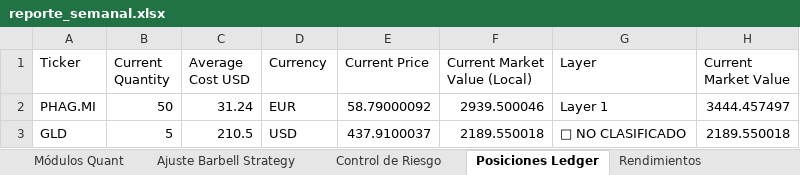
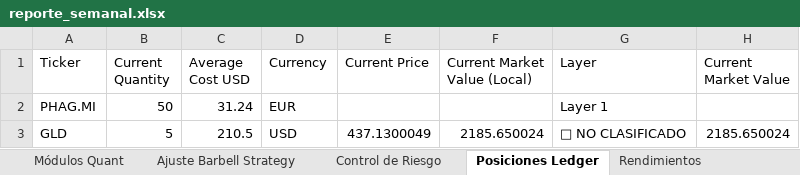
Before and after one commit to pseitler/River-Plate-Alpha, an Excel workbook: public/reporte_semanal.xlsx, sheet Posiciones Ledger, drawn as a sheet; values as stored, in another font and other column widths than the file's, no borders; the diff names each change by its address in the sheet, - before the commit and + after, or states it on an @@ line.

```diff
--- a/public/reporte_semanal.xlsx (sheet Posiciones Ledger)
+++ b/public/reporte_semanal.xlsx (sheet Posiciones Ledger)
-E2 (Current Price): 58.79000092
+E2 (Current Price): (empty)
-F2 (Current Market Value (Local)): 2939.500046
+F2 (Current Market Value (Local)): (empty)
-H2 (Current Market Value): 3444.457497
+H2 (Current Market Value): (empty)
-E3 (Current Price): 437.9100037
+E3 (Current Price): 437.1300049
-F3 (Current Market Value (Local)): 2189.550018
+F3 (Current Market Value (Local)): 2185.650024
-H3 (Current Market Value): 2189.550018
+H3 (Current Market Value): 2185.650024
```
Also changed, not shown: sheet Control de Riesgo, sheet Rendimientos, sheet Ajuste Barbell Strategy, sheet Módulos Quant, 1 other file.
